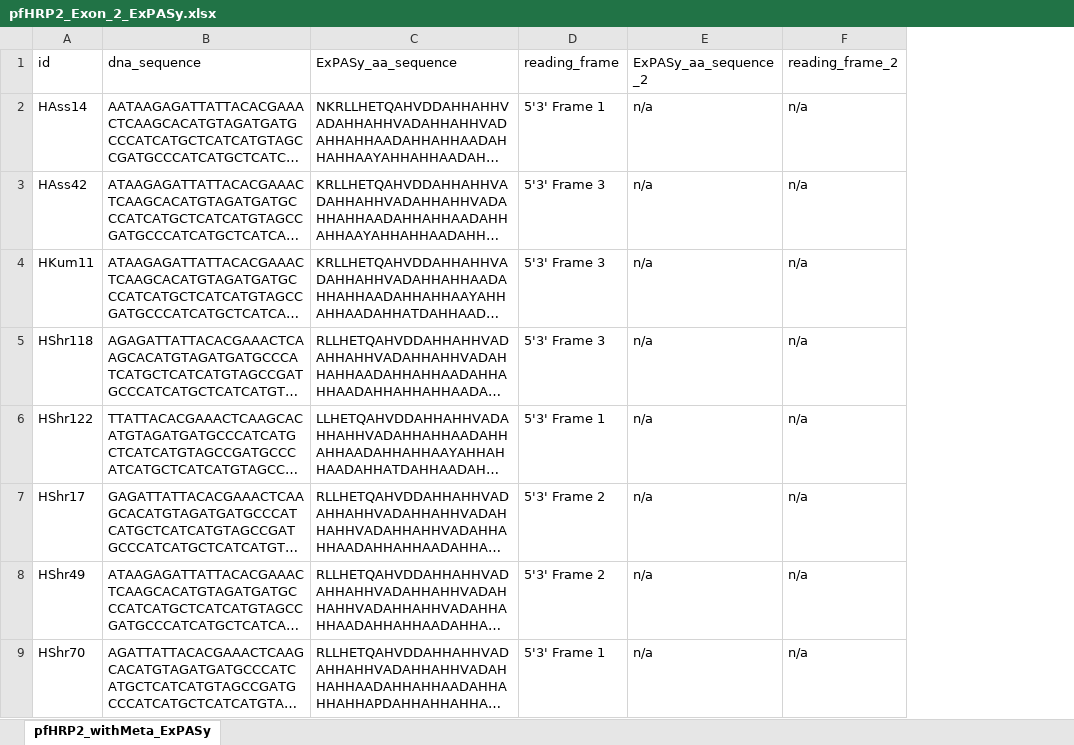
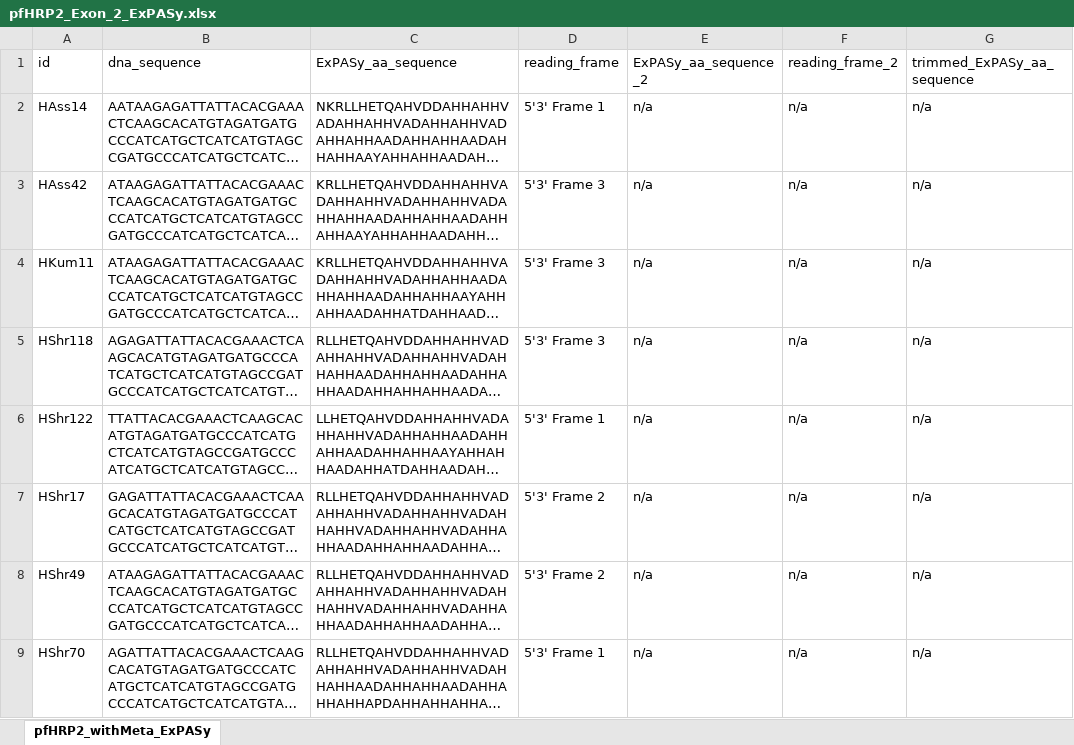
Before and after one commit to colbyford/pfHRP_MLModel, an Excel workbook: pfHRP2_Exon_2_ExPASy.xlsx, sheet pfHRP2_withMeta_ExPASy, drawn as a sheet; only a part is shown; long unchanged cells end in …; values as stored, in another font and other column widths than the file's, no borders; the diff covers the shown part only; the diff names each change by its address in the sheet, - before the commit and + after, or states it on an @@ line.

Commit message:
Update to include trimmed AA sequences (from stop codon)

```diff
--- a/pfHRP2_Exon_2_ExPASy.xlsx (sheet pfHRP2_withMeta_ExPASy)
+++ b/pfHRP2_Exon_2_ExPASy.xlsx (sheet pfHRP2_withMeta_ExPASy)
+column G (trimmed_ExPASy_aa_sequence), rows 2-9: all n/a
```
Also changed, not shown: 4 edited cells elsewhere in this sheet, 6 other files.
